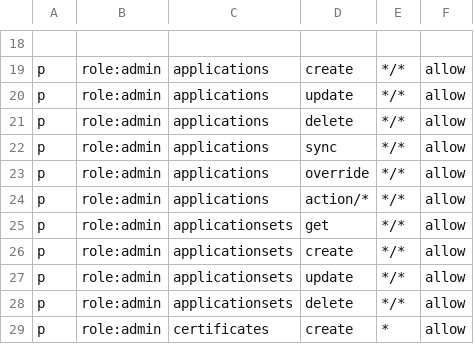
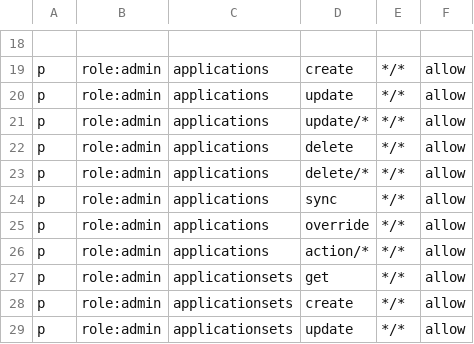
Before and after one commit to christophers032/argo-cd, a CSV file: assets/builtin-policy.csv, drawn as a sheet; only a part is shown, gaps mark what is left out; the shorter side is filled out with more unchanged rows.

```diff
--- a/assets/builtin-policy.csv
+++ b/assets/builtin-policy.csv
@@ -20,3 +20,5 @@ p, role:admin, applications, create, */*, allow
 p, role:admin, applications, update, */*, allow
+p, role:admin, applications, update/*, */*, allow
 p, role:admin, applications, delete, */*, allow
+p, role:admin, applications, delete/*, */*, allow
 p, role:admin, applications, sync, */*, allow
```
Also changed, not shown: 6 other files.
